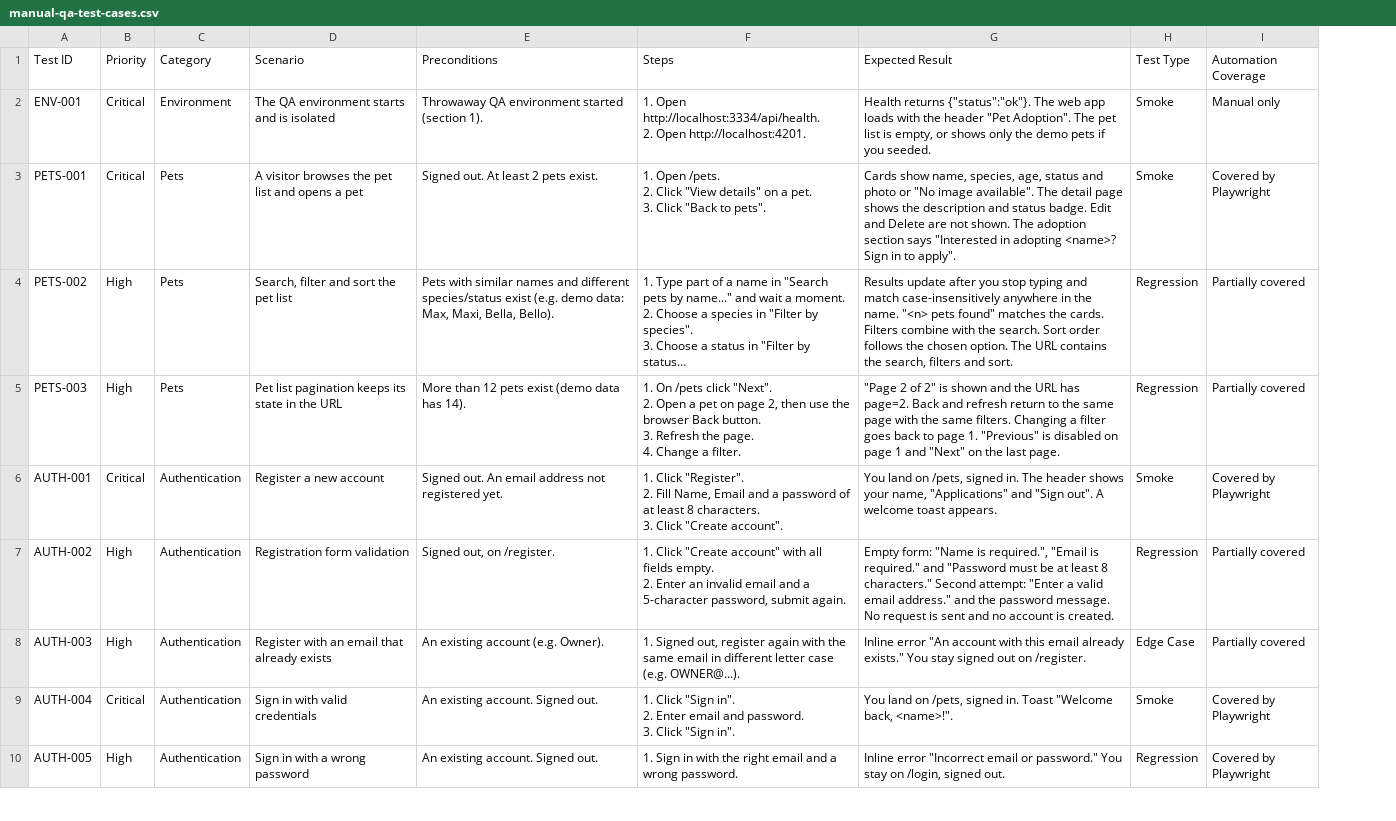
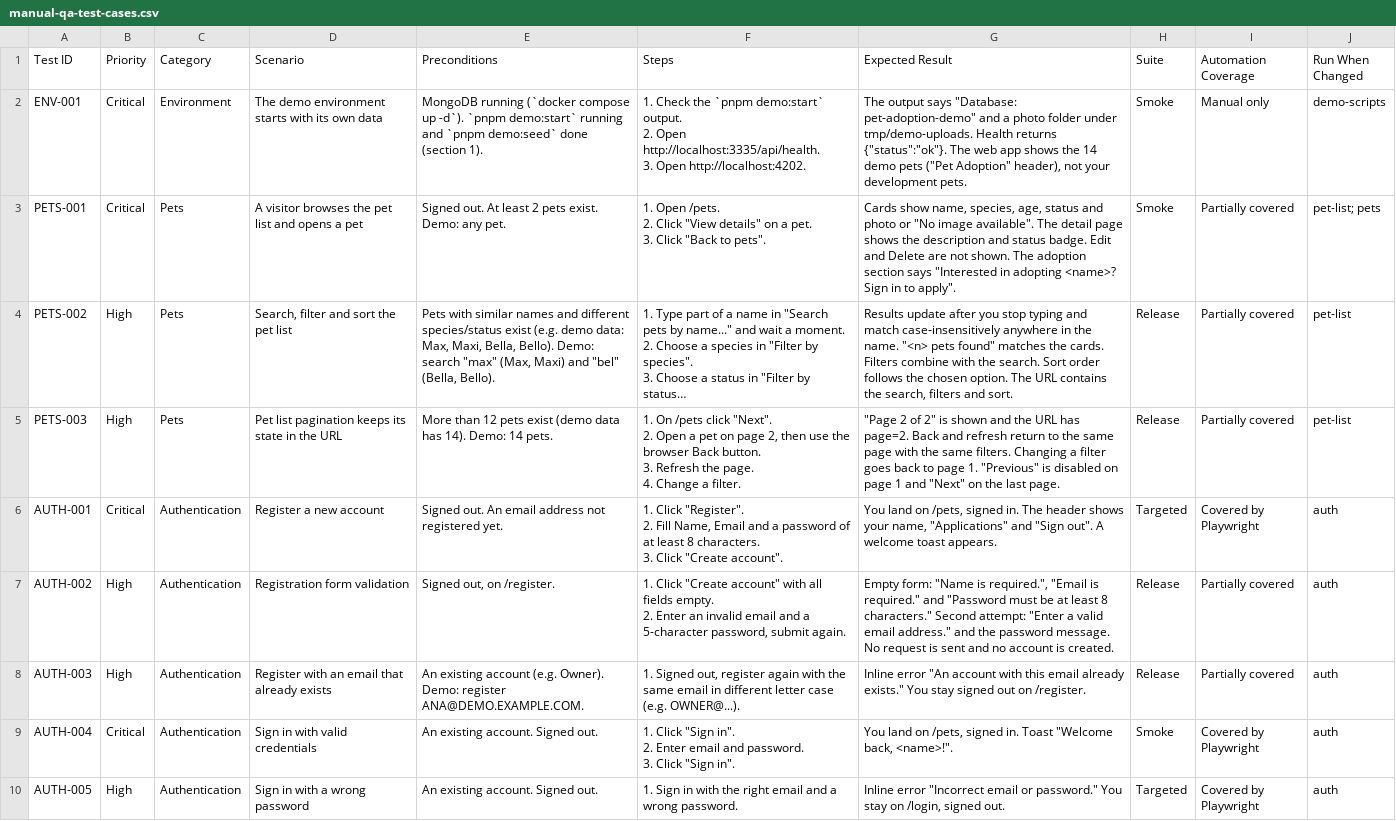
Before and after one commit to BojanSovtic/pet-adoption-system, a CSV file: docs/manual-qa-test-cases.csv, drawn as a sheet; only a part is shown; long unchanged cells end in …; removed rows and columns are numbered as before the commit, all else as after; ↵ is a line break in a cell; the diff covers the shown part only; the diff names each change by its address in the sheet, - before the commit and + after, or states it on an @@ line.

Commit message:
Updated tests documentation

```diff
--- a/docs/manual-qa-test-cases.csv
+++ b/docs/manual-qa-test-cases.csv
-column H (Test Type), rows 2-10: Smoke | Smoke | Regression | Regression | Smoke | Regression | Edge Case | Smoke | Regression
+column H (Suite), rows 2-10: Smoke | Smoke | Release | Release | Targeted | Release | Release | Smoke | Targeted
+column J (Run When Changed), rows 2-10: demo-scripts | pet-list; pets | pet-list | pet-list | auth | auth | auth | auth | auth
-D2 (Scenario): The QA environment starts and is isolated
+D2 (Scenario): The demo environment starts with its own data
-E2 (Preconditions): Throwaway QA environment started (section 1).
+E2 (Preconditions): MongoDB running (`docker compose up -d`). `pnpm demo:start` running and `pnpm demo:seed` done (section 1).
-F2 (Steps): 1. Open http://localhost:3334/api/health. ↵ 2. Open http://localhost:4201.
+F2 (Steps): 1. Check the `pnpm demo:start` output. ↵ 2. Open http://localhost:3335/api/health. ↵ 3. Open http://localhost:4202.
-G2 (Expected Result): Health returns {"status":"ok"}. The web app loads with the header "Pet Adoption". The pet list is empty, or shows only the demo pets if you seeded.
+G2 (Expected Result): The output says "Database: pet-adoption-demo" and a photo folder under tmp/demo-uploads. Health returns {"status":"ok"}. The web app shows the 14 demo pets ("Pet Adoption" header), not your development pets.
-E3 (Preconditions): Signed out. At least 2 pets exist.
+E3 (Preconditions): Signed out. At least 2 pets exist. Demo: any pet.
-I3 (Automation Coverage): Covered by Playwright
+I3 (Automation Coverage): Partially covered
-E4 (Preconditions): …Bella, Bello).
+E4 (Preconditions): …Bella, Bello). Demo: search "max" (Max, Maxi) and "bel" (Bella, Bello).
-E5 (Preconditions): …has 14).
+E5 (Preconditions): …has 14). Demo: 14 pets.
-E8 (Preconditions): …(e.g. Owner).
+E8 (Preconditions): …(e.g. Owner). Demo: register ANA@DEMO.EXAMPLE.COM.
```
Also changed, not shown: 3 added rows and 26 edited cells elsewhere in this file, 3 other files.
